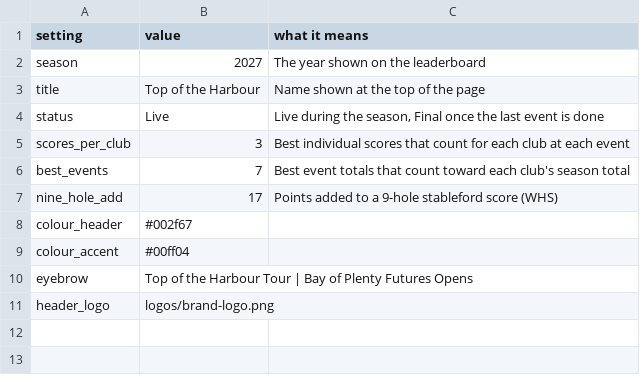
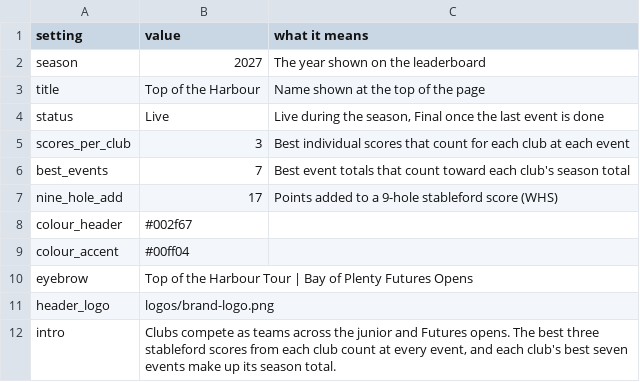
Before and after one commit to bopgolf/top-of-the-harbour, a CSV file: settings.csv, drawn as a sheet; the diff names each change by its address in the sheet, - before the commit and + after, or states it on an @@ line.

Commit message:
Update heading (organiser page)

```diff
--- a/settings.csv
+++ b/settings.csv
+row 12: intro | Clubs compete as teams across the junior and Futures opens. The best three stableford scores from each club count at every event, and each club's best seven events make up its season total.
```
